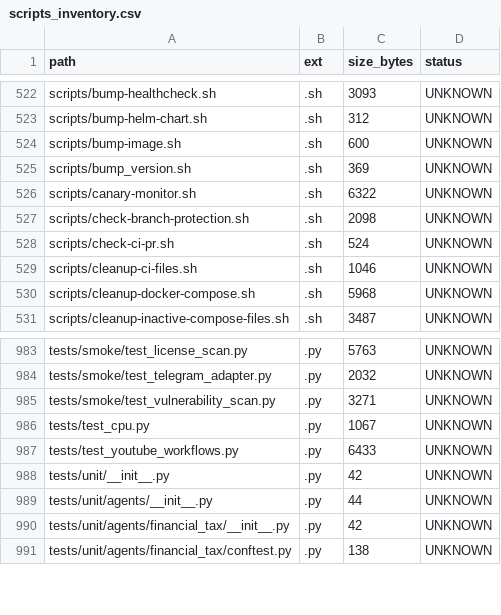
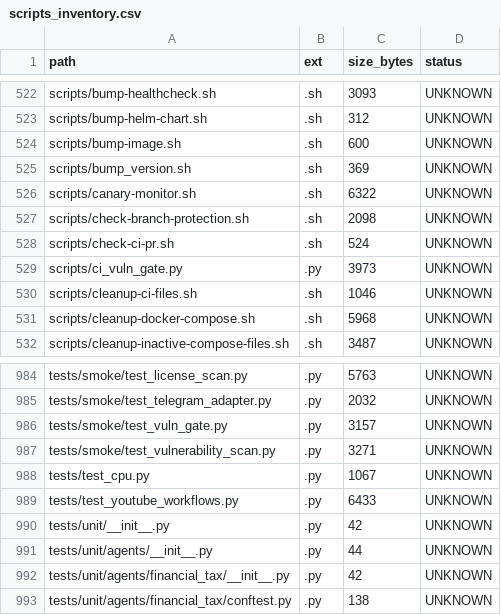
Before and after one commit to locotoki/alfred-agent-platform-v2, a CSV file: metrics/scripts_inventory.csv, drawn as a sheet; only a part is shown, gaps mark what is left out; the diff names each change by its address in the sheet, - before the commit and + after, or states it on an @@ line.

```diff
--- a/metrics/scripts_inventory.csv
+++ b/metrics/scripts_inventory.csv
+row 529: scripts/ci_vuln_gate.py | .py | 3973 | UNKNOWN
+row 986: tests/smoke/test_vuln_gate.py | .py | 3157 | UNKNOWN
```
Also changed, not shown: 5 other files.
